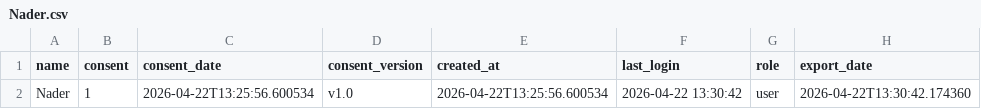
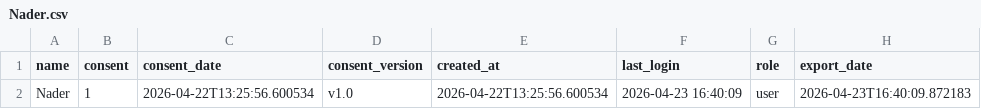
Before and after one commit to NaderHammamiDev/Facelook, a CSV file: exports/Nader.csv, drawn as a sheet.

```diff
--- a/exports/Nader.csv
+++ b/exports/Nader.csv
@@ -1,2 +1,2 @@
 name,consent,consent_date,consent_version,created_at,last_login,role,export_date
-Nader,1,2026-04-22T13:25:56.600534,v1.0,2026-04-22T13:25:56.600534,2026-04-22 13:30:42,user,2026-04-22T13:30:42.174360
+Nader,1,2026-04-22T13:25:56.600534,v1.0,2026-04-22T13:25:56.600534,2026-04-23 16:40:09,user,2026-04-23T16:40:09.872183
```
Also changed, not shown: 12 other files.
